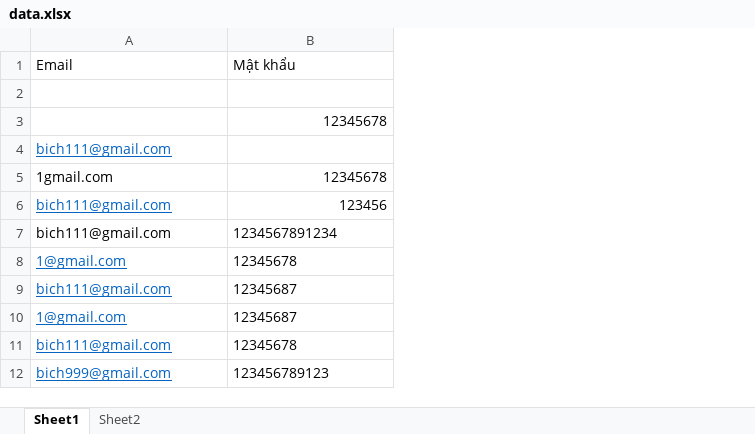
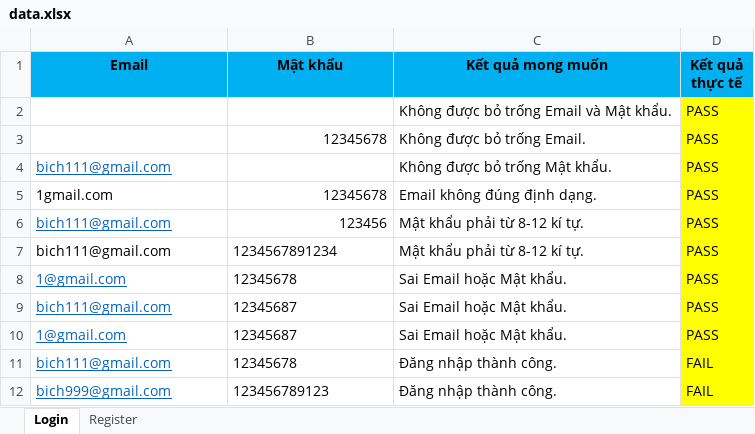
Before and after one commit to sexypudge/PigSelenium, an Excel workbook: src/main/java/com/pig/document/data.xlsx, sheet Login, drawn as a sheet; values as stored, in another font and other column widths than the file's, no borders; the diff names each change by its address in the sheet, - before the commit and + after, or states it on an @@ line.

```diff
--- a/src/main/java/com/pig/document/data.xlsx (sheet Login)
+++ b/src/main/java/com/pig/document/data.xlsx (sheet Login)
-sheet tab: Sheet1
+sheet tab: Login
-sheet tab: Sheet2
+sheet tab: Register
+column C (Kết quả mong muốn), rows 2-12: Không được bỏ trống Email và Mật khẩu. | Không được bỏ trống Email. | Không được bỏ trống Mật khẩu. | Email không đúng định dạng. | Mật khẩu phải từ 8-12 kí tự. | Mật khẩu phải từ 8-12 kí tự. | Sai Email hoặc Mật khẩu. | Sai Email hoặc Mật khẩu. | Sai Email hoặc Mật khẩu. | Đăng nhập thành công. | Đăng nhập thành công.
+column D (Kết quả thực tế), rows 2-12: PASS | PASS | PASS | PASS | PASS | PASS | PASS | PASS | PASS | FAIL | FAIL
@@ A1:B1 fill: none → #00B0F0, bold: off → on, alignment: left → center @@
-row 2: (empty)
+row 2:  |  | Không được bỏ trống Email và Mật khẩu. | PASS
```
Also changed, not shown: sheet Register, 36 other files.
